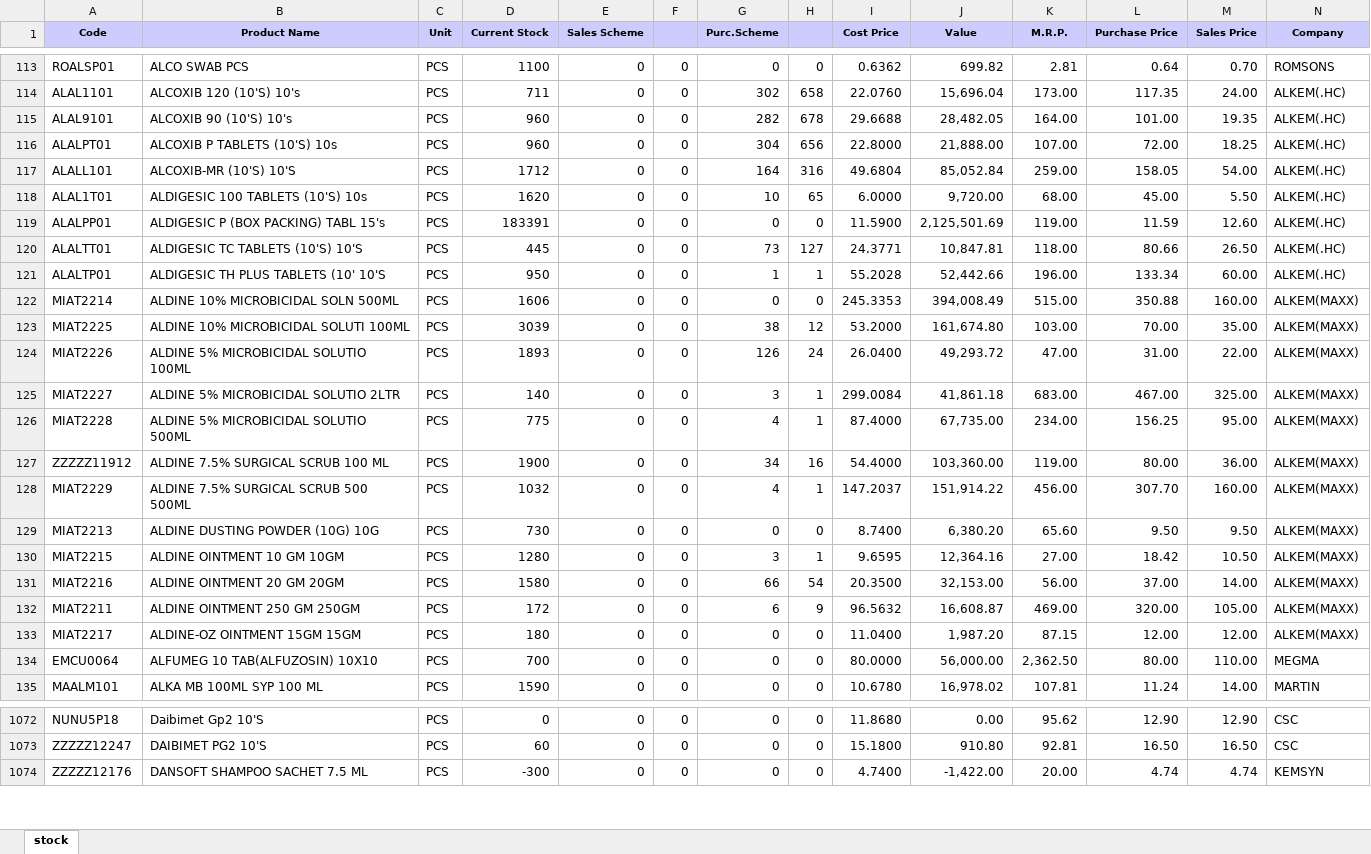
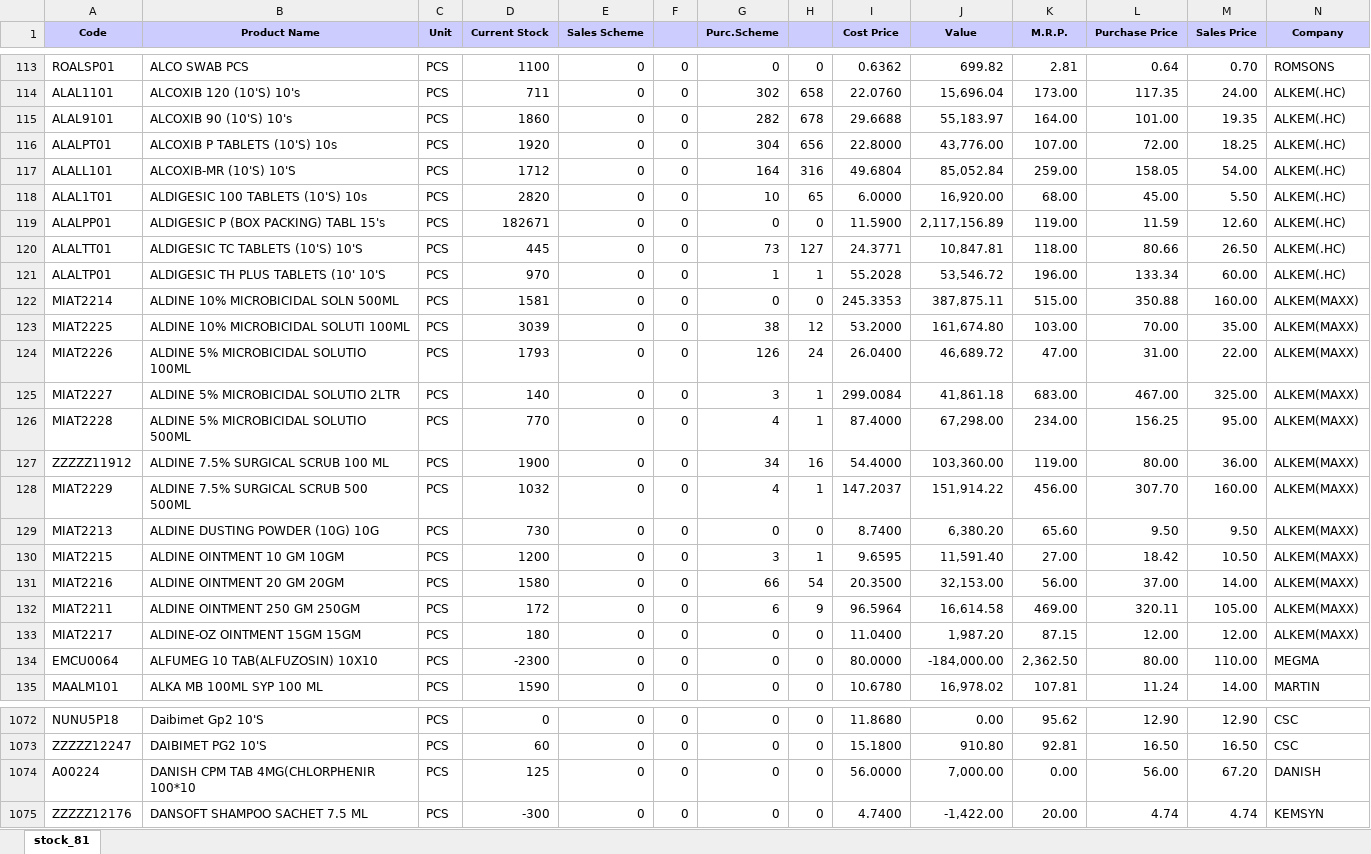
Before and after one commit to ishwarpharma/ishwarone, an Excel workbook: stock.xlsx, sheet stock_81, drawn as a sheet; only a part is shown, gaps mark what is left out; values as stored, in another font and other column widths than the file's, no borders; rows hold the shown columns only; the diff covers the shown part only; the diff names each change by its address in the sheet, - before the commit and + after, or states it on an @@ line.

```diff
--- a/stock.xlsx (sheet stock_81)
+++ b/stock.xlsx (sheet stock_81)
-sheet tab: stock
+sheet tab: stock_81
-D115 (Current Stock): 960
+D115 (Current Stock): 1860
-J115 (Value): 28,482.05
+J115 (Value): 55,183.97
-D116 (Current Stock): 960
+D116 (Current Stock): 1920
-J116 (Value): 21,888.00
+J116 (Value): 43,776.00
-D118 (Current Stock): 1620
+D118 (Current Stock): 2820
-J118 (Value): 9,720.00
+J118 (Value): 16,920.00
-D119 (Current Stock): 183391
+D119 (Current Stock): 182671
-J119 (Value): 2,125,501.69
+J119 (Value): 2,117,156.89
-D121 (Current Stock): 950
+D121 (Current Stock): 970
-J121 (Value): 52,442.66
+J121 (Value): 53,546.72
-D122 (Current Stock): 1606
+D122 (Current Stock): 1581
-J122 (Value): 394,008.49
+J122 (Value): 387,875.11
-D124 (Current Stock): 1893
+D124 (Current Stock): 1793
-J124 (Value): 49,293.72
+J124 (Value): 46,689.72
-D126 (Current Stock): 775
+D126 (Current Stock): 770
-J126 (Value): 67,735.00
+J126 (Value): 67,298.00
-D130 (Current Stock): 1280
+D130 (Current Stock): 1200
-J130 (Value): 12,364.16
+J130 (Value): 11,591.40
-I132 (Cost Price): 96.5632
+I132 (Cost Price): 96.5964
-J132 (Value): 16,608.87
+J132 (Value): 16,614.58
-L132 (Purchase Price): 320.00
+L132 (Purchase Price): 320.11
-D134 (Current Stock): 700
+D134 (Current Stock): -2300
-J134 (Value): 56,000.00
+J134 (Value): -184,000.00
+row 1074: A00224 | DANISH CPM TAB 4MG(CHLORPHENIR 100*10 | PCS | 125 | 0 | 0 | 0 | 0 | 56.0000 | 7,000.00 | 0.00 | 56.00 | 67.20 | DANISH
```
Also changed, not shown: 1126 edited cells elsewhere in this sheet.
